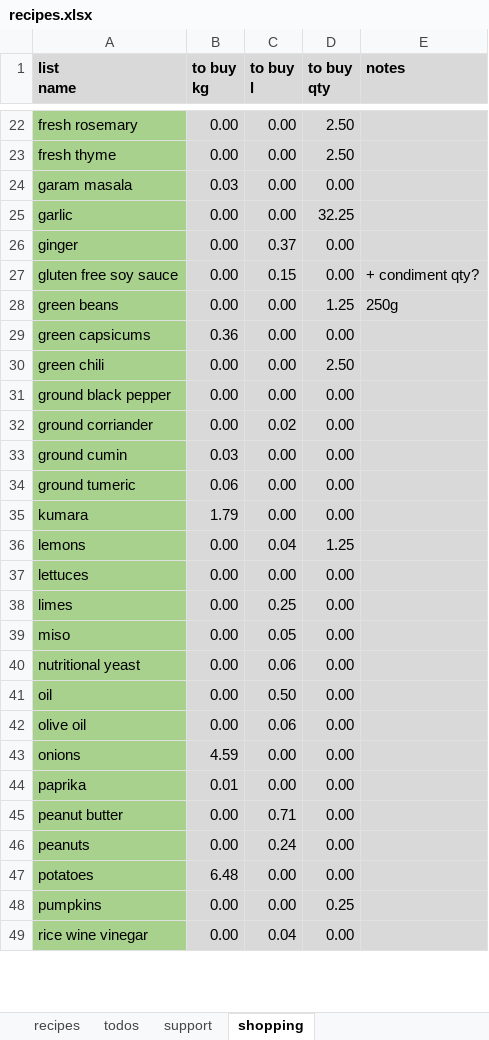
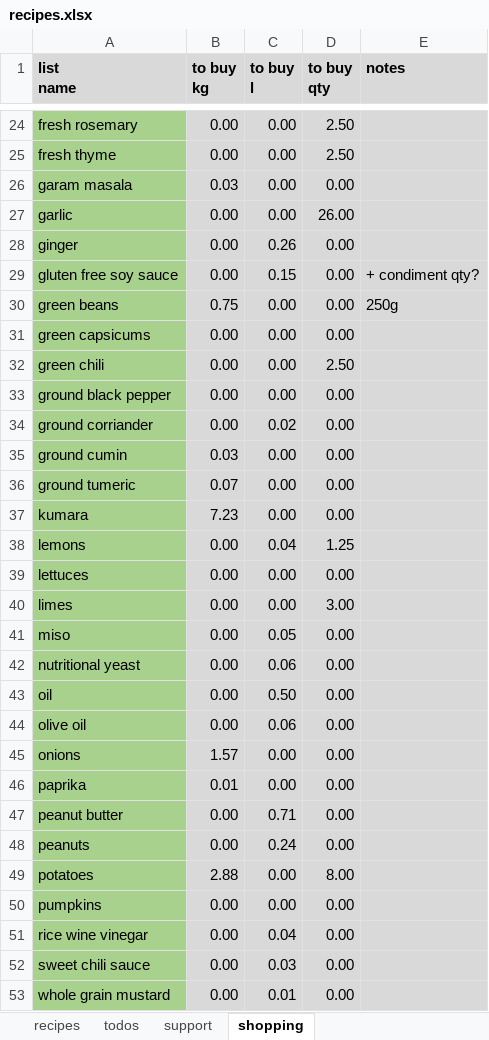
Before and after one commit to leonardguy/dunedin-zen, an Excel workbook: recipes.xlsx, sheet shopping, drawn as a sheet; only a part is shown, gaps mark what is left out; values as stored, in another font and other column widths than the file's, no borders; conditional formats not drawn; addresses are those after the commit; the diff covers the shown part only; the diff names each change by its address in the sheet, - before the commit and + after, or states it on an @@ line.

```diff
--- a/recipes.xlsx (sheet shopping)
+++ b/recipes.xlsx (sheet shopping)
-D27 (to buy qty): 32.25
+D27 (to buy qty): 26.00
-C28 (to buy l): 0.37
+C28 (to buy l): 0.26
-B30 (to buy kg): 0.00
+B30 (to buy kg): 0.75
-D30 (to buy qty): 1.25
+D30 (to buy qty): 0.00
-B31 (to buy kg): 0.36
+B31 (to buy kg): 0.00
-B36 (to buy kg): 0.06
+B36 (to buy kg): 0.07
-B37 (to buy kg): 1.79
+B37 (to buy kg): 7.23
-C40 (to buy l): 0.25
+C40 (to buy l): 0.00
-D40 (to buy qty): 0.00
+D40 (to buy qty): 3.00
-B45 (to buy kg): 4.59
+B45 (to buy kg): 1.57
-B49 (to buy kg): 6.48
+B49 (to buy kg): 2.88
-D49 (to buy qty): 0.00
+D49 (to buy qty): 8.00
-D50 (to buy qty): 0.25
+D50 (to buy qty): 0.00
+row 52: sweet chili sauce | 0.00 | 0.03 | 0.00
+row 53: whole grain mustard | 0.00 | 0.01 | 0.00
```
Also changed, not shown: 4 added rows, 12 edited cells and cell formats elsewhere in this sheet, sheet recipes, sheet support, sheet todos, formulas that keep their value.
